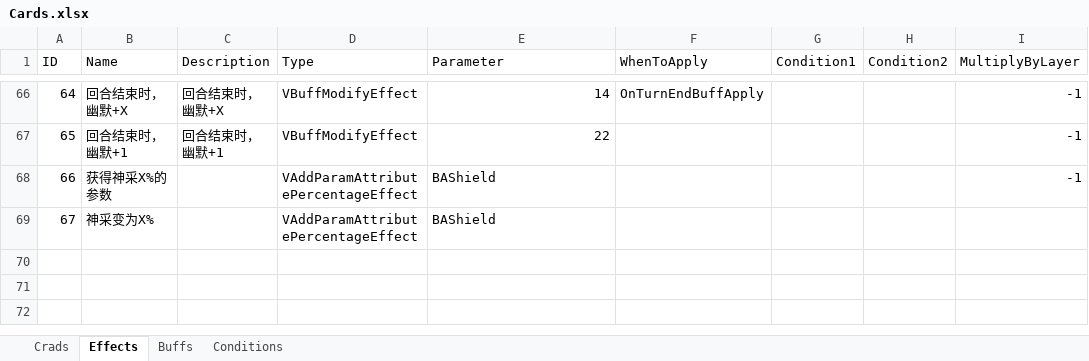
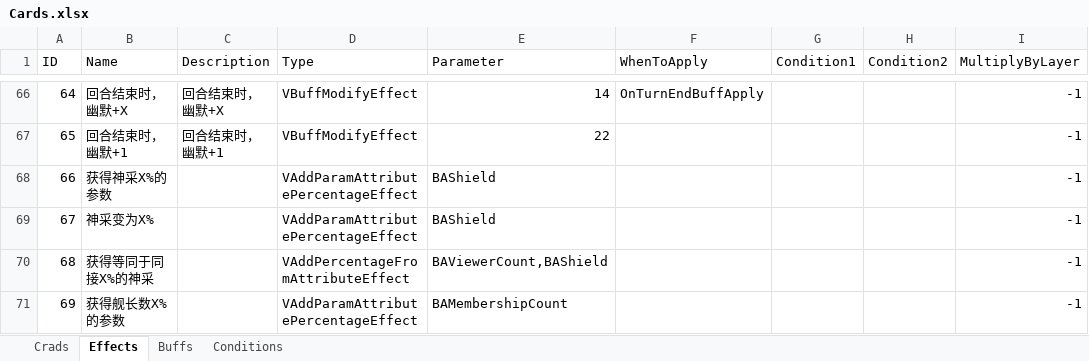
Before and after one commit to MHProtein/VTuberSim, an Excel workbook: Assets/StreamingAssets/Configurations/Cards.xlsx, sheet Effects, drawn as a sheet; only a part is shown, gaps mark what is left out; values as stored, in another font and other column widths than the file's, no borders; the diff names each change by its address in the sheet, - before the commit and + after, or states it on an @@ line.

```diff
--- a/Assets/StreamingAssets/Configurations/Cards.xlsx (sheet Effects)
+++ b/Assets/StreamingAssets/Configurations/Cards.xlsx (sheet Effects)
-I69 (MultiplyByLayer): (empty)
+I69 (MultiplyByLayer): -1
+row 70: 68 | 获得等同于同接X%的神采 |  | VAddPercentageFromAttributeEffect | BAViewerCount,BAShield |  |  |  | -1
+row 71: 69 | 获得舰长数X%的参数 |  | VAddParamAttributePercentageEffect | BAMembershipCount |  |  |  | -1
```
Also changed, not shown: sheet Crads, Assets/StreamingAssets/Configurations/Raising.xlsx, 44 other files.
